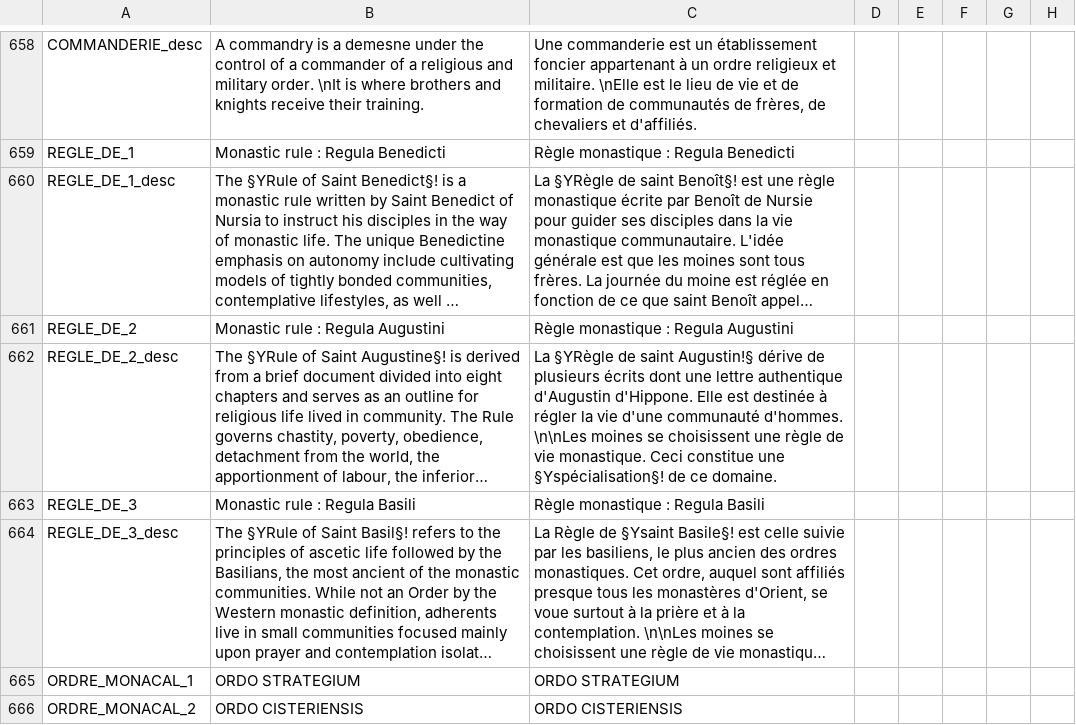
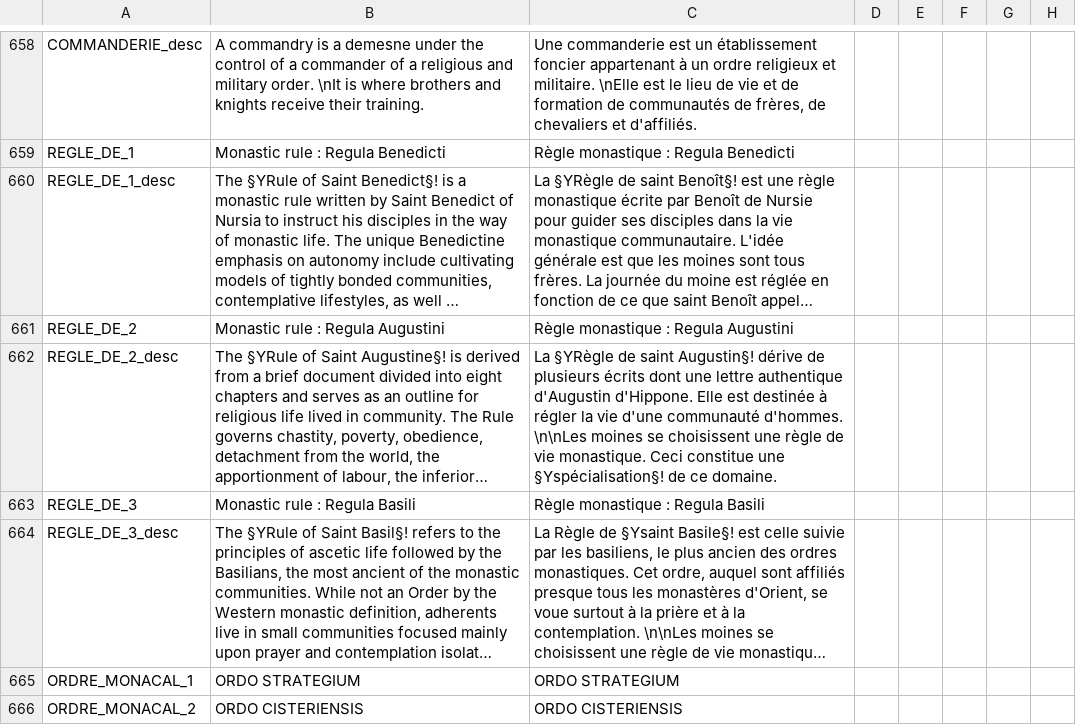
Before and after one commit to ArkoG/L3T, a CSV file: L3T/localisation/L3T_loc_BATS.csv, drawn as a sheet; only a part is shown, gaps mark what is left out; long unchanged cells end in …; the diff names each change by its address in the sheet, - before the commit and + after, or states it on an @@ line.

```diff
--- a/L3T/localisation/L3T_loc_BATS.csv
+++ b/L3T/localisation/L3T_loc_BATS.csv
-C662: …de saint Augustin!§ dérive de…
+C662: …de saint Augustin§! dérive de…
```
Also changed, not shown: L3T/localisation/L3T_loc_DECS_AMB.csv, 2 other files.
